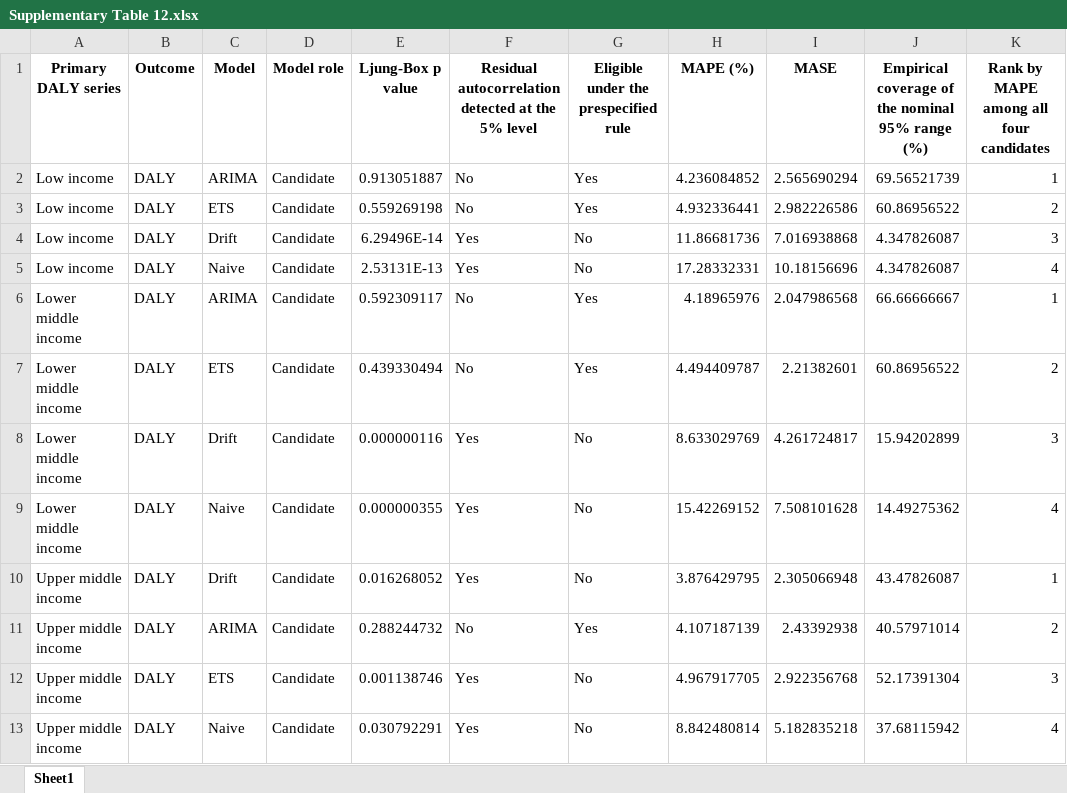
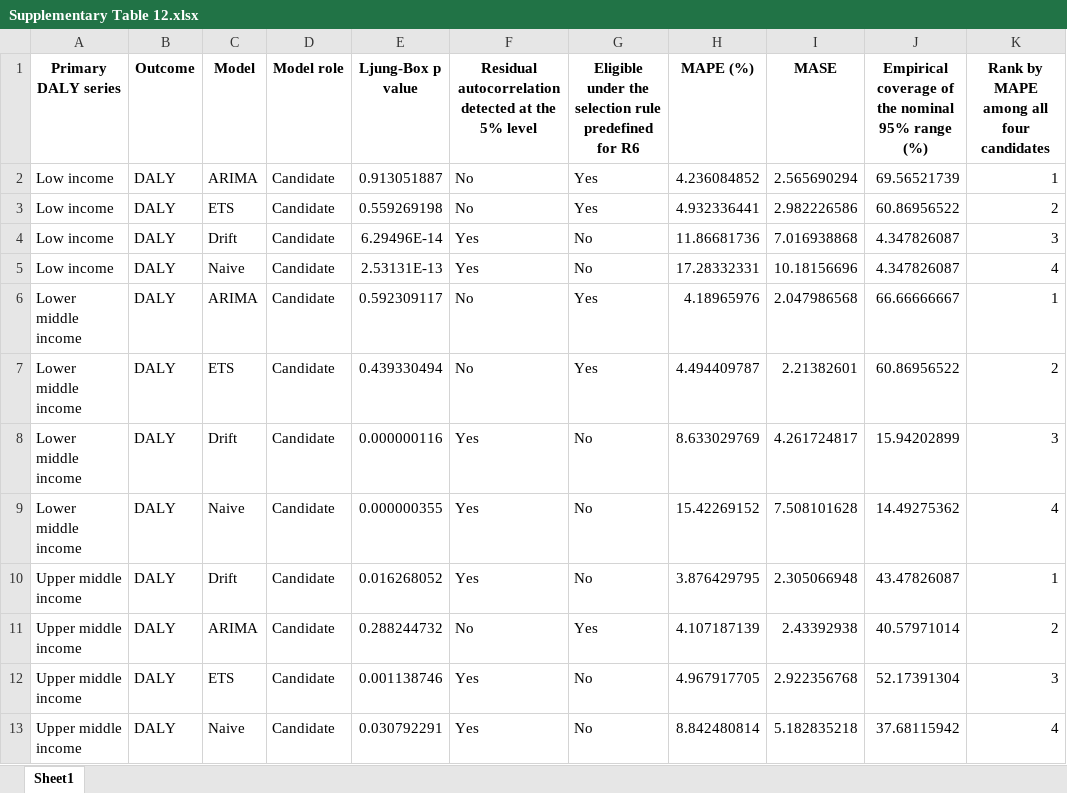
Before and after one commit to jamesjin63/Pancreatic_Cancer_LMIC, an Excel workbook: outputs/submission_tables_xlsx/Supplementary Table 12.xlsx, sheet Sheet1, drawn as a sheet; only a part is shown; values as stored, in another font and other column widths than the file's, no borders; the diff names each change by its address in the sheet, - before the commit and + after, or states it on an @@ line.

```diff
--- a/outputs/submission_tables_xlsx/Supplementary Table 12.xlsx (sheet Sheet1)
+++ b/outputs/submission_tables_xlsx/Supplementary Table 12.xlsx (sheet Sheet1)
-G1: Eligible under the prespecified rule
+G1: Eligible under the selection rule predefined for R6
```
Also changed, not shown: table/Supplementary Table 12.xlsx, 24 other files.
